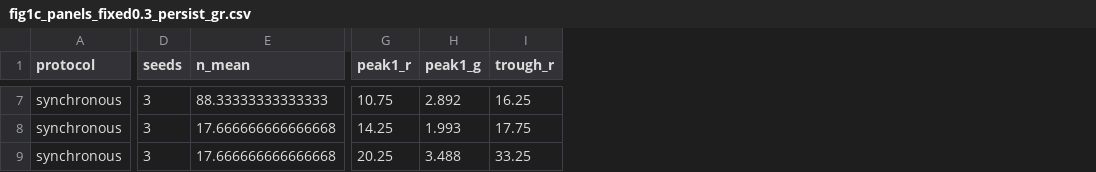
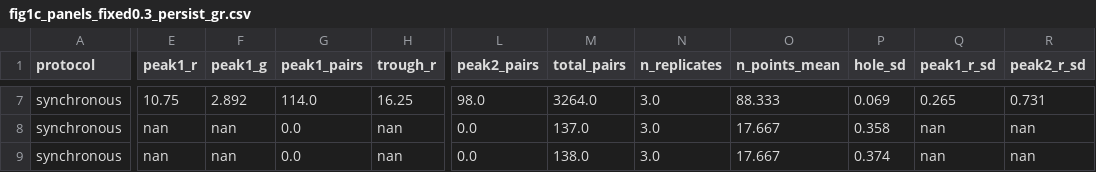
Before and after one commit to TDEL-SyntheticBio/reaction_diffusion_simulations, a CSV file: analysis/summaries/fig1c_panels_fixed0.3_persist_gr.csv, drawn as a sheet; only a part is shown, gaps mark what is left out; removed rows and columns are numbered as before the commit, all else as after; the diff covers the shown part only; the diff names each change by its address in the sheet, - before the commit and + after, or states it on an @@ line.

```diff
--- a/analysis/summaries/fig1c_panels_fixed0.3_persist_gr.csv
+++ b/analysis/summaries/fig1c_panels_fixed0.3_persist_gr.csv
-column D (seeds), rows 7-9: all 3
-column E (n_mean), rows 7-9: 88.33333333333333 | 17.666666666666668 | 17.666666666666668
+column G (peak1_pairs), rows 7-9: 114.0 | 0.0 | 0.0
+column L (peak2_pairs), rows 7-9: 98.0 | 0.0 | 0.0
+column M (total_pairs), rows 7-9: 3264.0 | 137.0 | 138.0
+column N (n_replicates), rows 7-9: all 3.0
+column O (n_points_mean), rows 7-9: 88.333 | 17.667 | 17.667
+column P (hole_sd), rows 7-9: 0.069 | 0.358 | 0.374
+column Q (peak1_r_sd), rows 7-9: 0.265 | nan | nan
+column R (peak2_r_sd), rows 7-9: 0.731 | nan | nan
-E8 (peak1_r): 14.25
+E8 (peak1_r): nan
-F8 (peak1_g): 1.993
+F8 (peak1_g): nan
-H8 (trough_r): 17.75
+H8 (trough_r): nan
-E9 (peak1_r): 20.25
+E9 (peak1_r): nan
-F9 (peak1_g): 3.488
+F9 (peak1_g): nan
-H9 (trough_r): 33.25
+H9 (trough_r): nan
```
Also changed, not shown: 27 edited cells elsewhere in this file, analysis/summaries/fig1c_panels_gr.csv, analysis/summaries/fig1c_spike2.5_fixed0.3_persist_gr.csv, 16 other files.
